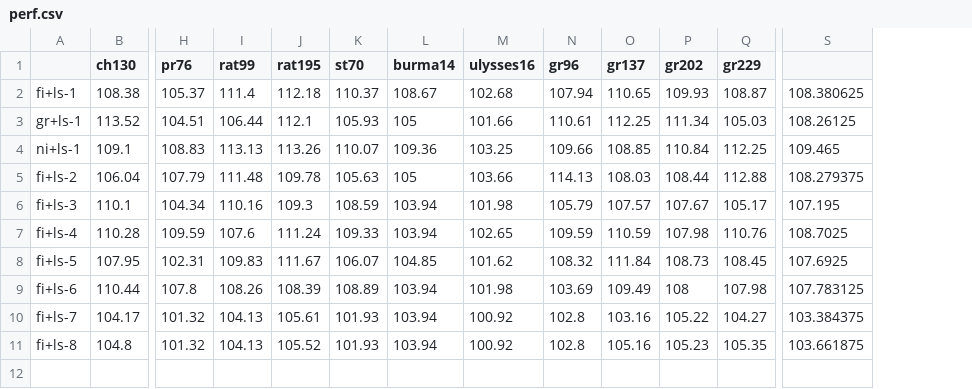
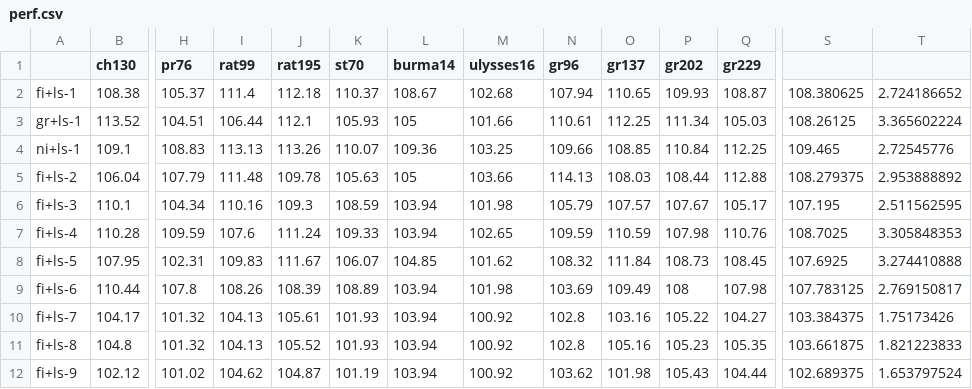
Before and after one commit to yamabato/tsp, a CSV file: perf.csv, drawn as a sheet; only a part is shown, gaps mark what is left out; rows hold the shown columns only; the diff names each change by its address in the sheet, - before the commit and + after, or states it on an @@ line.

```diff
--- a/perf.csv
+++ b/perf.csv
+column T, rows 2-11: 2.724186652 | 3.365602224 | 2.72545776 | 2.953888892 | 2.511562595 | 3.305848353 | 3.274410888 | 2.769150817 | 1.75173426 | 1.821223833
+row 12: fi+ls-9 | 102.12 | 101.02 | 104.62 | 104.87 | 101.19 | 103.94 | 100.92 | 103.62 | 101.98 | 105.43 | 104.44 | 102.689375 | 1.653797524
```
Also changed, not shown: 6 other files.
